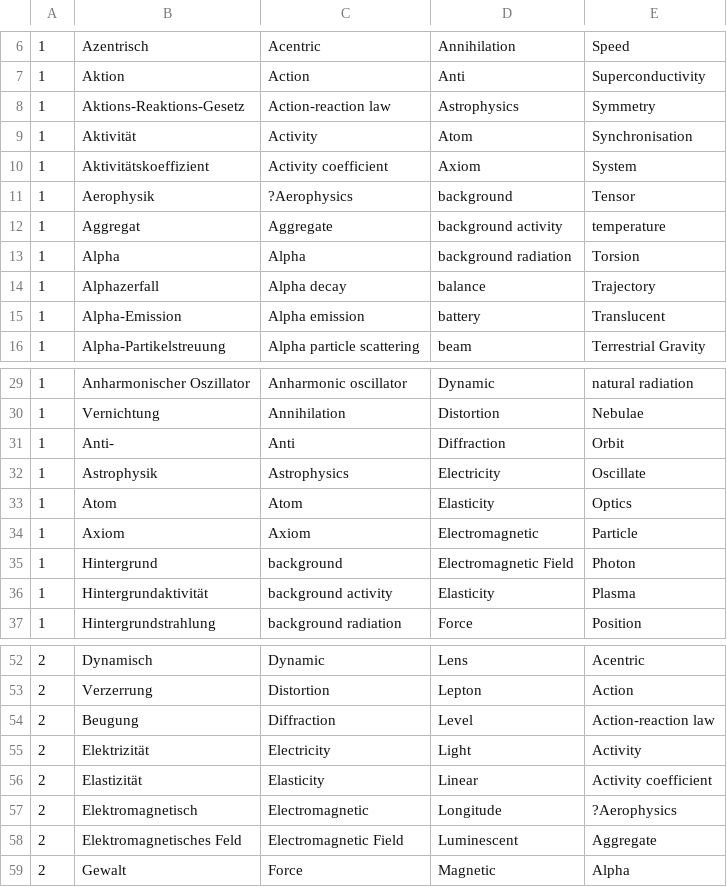
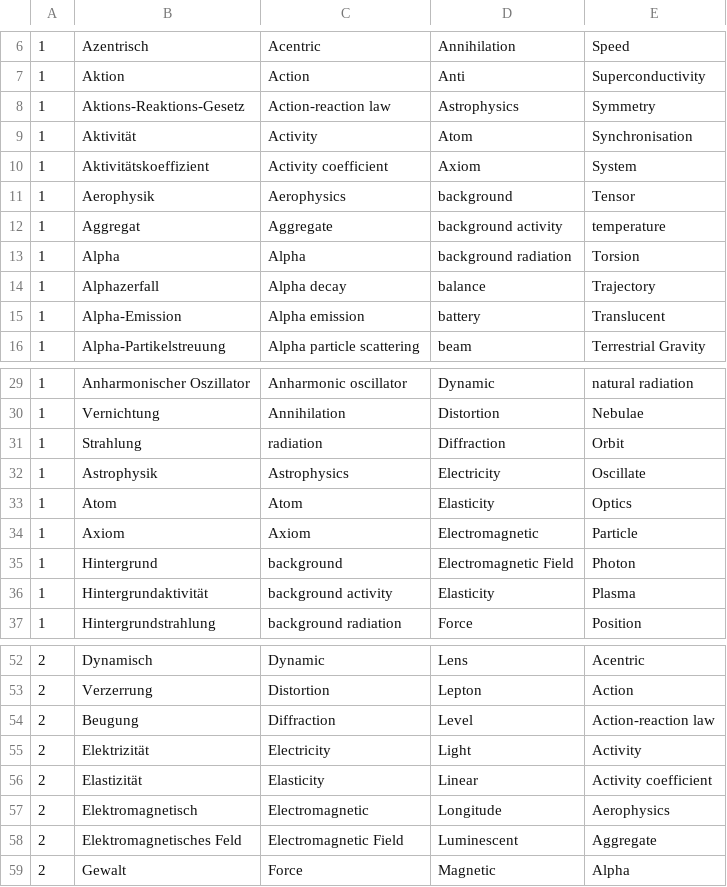
Before and after one commit to Fabstar1511/VocTrainerRepository, a CSV file: VocTrainer/app/src/main/res/raw/vocbook_physics.csv, drawn as a sheet; only a part is shown, gaps mark what is left out.

```diff
--- a/VocTrainer/app/src/main/res/raw/vocbook_physics.csv
+++ b/VocTrainer/app/src/main/res/raw/vocbook_physics.csv
@@ -10,3 +10,3 @@
 1;Aktivitätskoeffizient;Activity coefficient;Axiom ;System
-1;Aerophysik;?Aerophysics ;background;Tensor
+1;Aerophysik;Aerophysics ;background;Tensor
 1;Aggregat;Aggregate;background activity ;temperature
@@ -30,3 +30,3 @@
 1;Vernichtung;Annihilation ;Distortion;Nebulae
-1;Anti-;Anti;Diffraction;Orbit
+1;Strahlung;radiation;Diffraction;Orbit
 1;Astrophysik;Astrophysics ;Electricity;Oscillate
@@ -56,3 +56,3 @@
 2;Elastizität;Elasticity ;Linear;Activity coefficient
-2;Elektromagnetisch;Electromagnetic ;Longitude;?Aerophysics
+2;Elektromagnetisch;Electromagnetic ;Longitude;Aerophysics
 2;Elektromagnetisches Feld;Electromagnetic Field;Luminescent;Aggregate
```
Also changed, not shown: VocTrainer/app/src/main/res/raw/vocbook_economic.csv, VocTrainer/app/src/main/res/raw/vocbook_electrical.csv, 6 other files.
